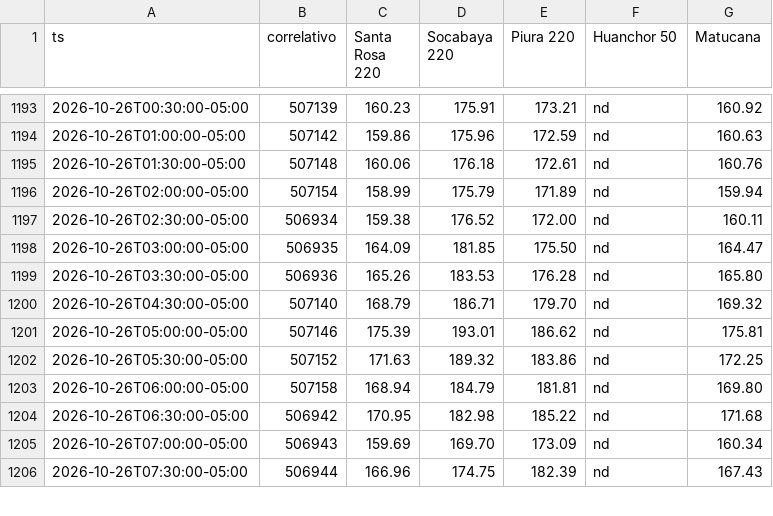
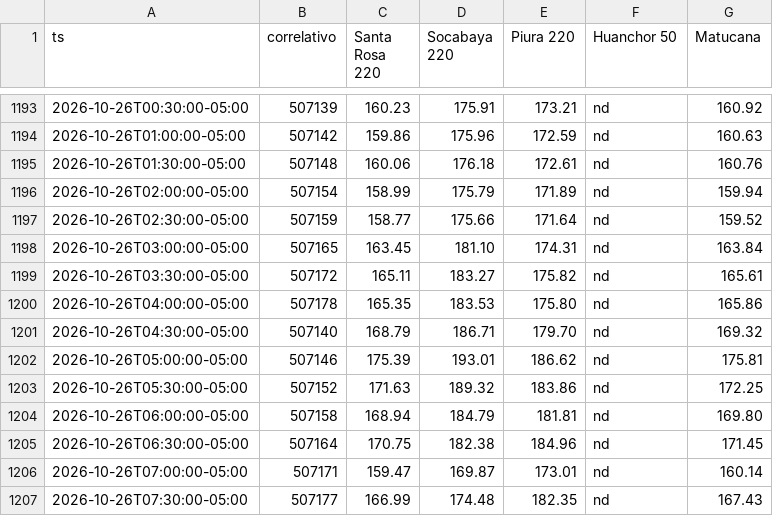
Before and after one commit to giordano1805-lab/Cmg-Rosa, a CSV file: data/cmg.csv, drawn as a sheet; only a part is shown, gaps mark what is left out; the diff covers the shown part only.

```diff
--- a/data/cmg.csv
+++ b/data/cmg.csv
@@ -1196,5 +1196,6 @@ ts,correlativo,Santa Rosa 220,Socabaya 220,Piura 220,Huanchor 50,Matucana
 2026-10-26T02:00:00-05:00,507154,158.99,175.79,171.89,nd,159.94
-2026-10-26T02:30:00-05:00,506934,159.38,176.52,172.00,nd,160.11
-2026-10-26T03:00:00-05:00,506935,164.09,181.85,175.50,nd,164.47
-2026-10-26T03:30:00-05:00,506936,165.26,183.53,176.28,nd,165.80
+2026-10-26T02:30:00-05:00,507159,158.77,175.66,171.64,nd,159.52
+2026-10-26T03:00:00-05:00,507165,163.45,181.10,174.31,nd,163.84
+2026-10-26T03:30:00-05:00,507172,165.11,183.27,175.82,nd,165.61
+2026-10-26T04:00:00-05:00,507178,165.35,183.53,175.80,nd,165.86
 2026-10-26T04:30:00-05:00,507140,168.79,186.71,179.70,nd,169.32
@@ -1203,4 +1204,4 @@ ts,correlativo,Santa Rosa 220,Socabaya 220,Piura 220,Huanchor 50,Matucana
 2026-10-26T06:00:00-05:00,507158,168.94,184.79,181.81,nd,169.80
-2026-10-26T06:30:00-05:00,506942,170.95,182.98,185.22,nd,171.68
-2026-10-26T07:00:00-05:00,506943,159.69,169.70,173.09,nd,160.34
-2026-10-26T07:30:00-05:00,506944,166.96,174.75,182.39,nd,167.43
+2026-10-26T06:30:00-05:00,507164,170.75,182.38,184.96,nd,171.45
+2026-10-26T07:00:00-05:00,507171,159.47,169.87,173.01,nd,160.14
+2026-10-26T07:30:00-05:00,507177,166.99,174.48,182.35,nd,167.43
```
Also changed, not shown: 2 added rows and 89 edited cells elsewhere in this file, data/explora6/FLUJOS.csv, data/hidro_centrales.csv, 10 other files.
